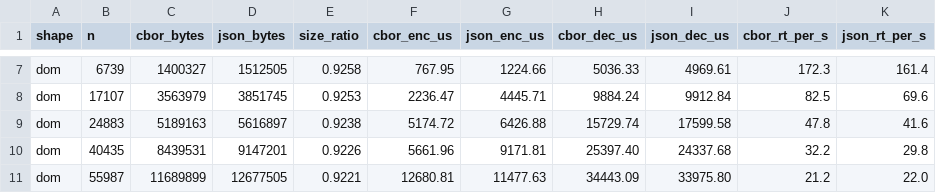
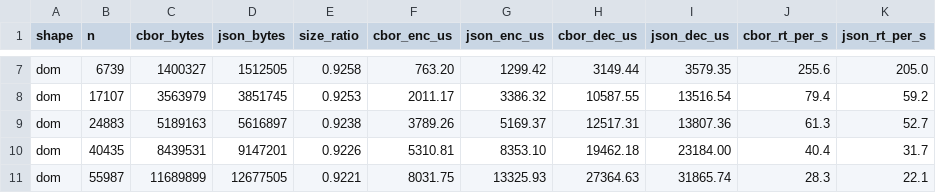
Before and after one commit to mxschmitt/rust-cdp-cbor, a CSV file: bench/results.csv, drawn as a sheet; only a part is shown, gaps mark what is left out; the diff covers the shown part only; the diff names each change by its address in the sheet, - before the commit and + after, or states it on an @@ line.

Commit message:
Optimize CBOR codec: inline hot primitives, single-read decode, buffer reuse
Profiling (examples/profile.rs) showed decode is CPU-bound (byte-scan floor
~40-60 GB/s vs ~200 MB/s decode). Wins, in order of impact:
- #[inline] on read_token/peek/take/write_token_start: ~2x integer decode,
  large gains everywhere (lets the optimizer fuse per-token bounds checks).
- deserialize_any consumes the peeked initial byte and passes it to
  read_token_after, dropping a redundant bounds check per token.
- cbor::to_buf reusable buffer, wired into Client to avoid per-message alloc.

Net: CBOR now beats serde_json on round-trip throughput for every payload
shape (DOM ~1.2-1.4x, numeric ~1.5-1.8x, binary 20-80x). README documents the
profiling findings and what was deliberately not chased (string-decode is
allocation-bound, inherent to owned deserialization).

```diff
--- a/bench/results.csv
+++ b/bench/results.csv
-F7 (cbor_enc_us): 767.95
+F7 (cbor_enc_us): 763.20
-G7 (json_enc_us): 1224.66
+G7 (json_enc_us): 1299.42
-H7 (cbor_dec_us): 5036.33
+H7 (cbor_dec_us): 3149.44
-I7 (json_dec_us): 4969.61
+I7 (json_dec_us): 3579.35
-J7 (cbor_rt_per_s): 172.3
+J7 (cbor_rt_per_s): 255.6
-K7 (json_rt_per_s): 161.4
+K7 (json_rt_per_s): 205.0
-F8 (cbor_enc_us): 2236.47
+F8 (cbor_enc_us): 2011.17
-G8 (json_enc_us): 4445.71
+G8 (json_enc_us): 3386.32
-H8 (cbor_dec_us): 9884.24
+H8 (cbor_dec_us): 10587.55
-I8 (json_dec_us): 9912.84
+I8 (json_dec_us): 13516.54
-J8 (cbor_rt_per_s): 82.5
+J8 (cbor_rt_per_s): 79.4
-K8 (json_rt_per_s): 69.6
+K8 (json_rt_per_s): 59.2
-F9 (cbor_enc_us): 5174.72
+F9 (cbor_enc_us): 3789.26
-G9 (json_enc_us): 6426.88
+G9 (json_enc_us): 5169.37
-H9 (cbor_dec_us): 15729.74
+H9 (cbor_dec_us): 12517.31
-I9 (json_dec_us): 17599.58
+I9 (json_dec_us): 13807.36
-J9 (cbor_rt_per_s): 47.8
+J9 (cbor_rt_per_s): 61.3
-K9 (json_rt_per_s): 41.6
+K9 (json_rt_per_s): 52.7
-F10 (cbor_enc_us): 5661.96
+F10 (cbor_enc_us): 5310.81
-G10 (json_enc_us): 9171.81
+G10 (json_enc_us): 8353.10
-H10 (cbor_dec_us): 25397.40
+H10 (cbor_dec_us): 19462.18
-I10 (json_dec_us): 24337.68
+I10 (json_dec_us): 23184.00
-J10 (cbor_rt_per_s): 32.2
+J10 (cbor_rt_per_s): 40.4
-K10 (json_rt_per_s): 29.8
+K10 (json_rt_per_s): 31.7
-F11 (cbor_enc_us): 12680.81
+F11 (cbor_enc_us): 8031.75
-G11 (json_enc_us): 11477.63
+G11 (json_enc_us): 13325.93
-H11 (cbor_dec_us): 34443.09
+H11 (cbor_dec_us): 27364.63
-I11 (json_dec_us): 33975.80
+I11 (json_dec_us): 31865.74
-J11 (cbor_rt_per_s): 21.2
+J11 (cbor_rt_per_s): 28.3
-K11 (json_rt_per_s): 22.0
+K11 (json_rt_per_s): 22.1
```
Also changed, not shown: 96 edited cells elsewhere in this file, 11 other files.
